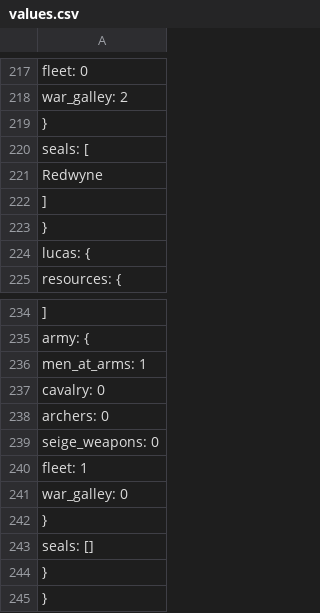
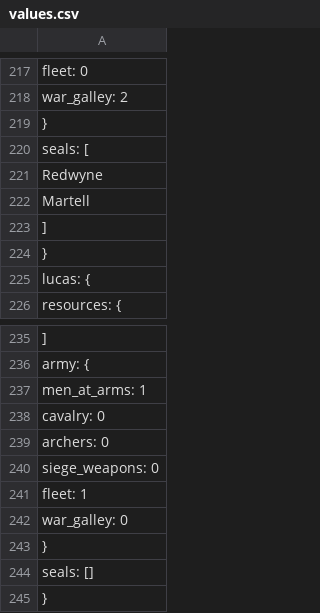
Before and after one commit to zcabeto/GOTBOT, a CSV file: values.csv, drawn as a sheet; only a part is shown, gaps mark what is left out; the shorter side is filled out with more unchanged rows; the diff covers the shown part only.

```diff
--- a/values.csv
+++ b/values.csv
@@ -222 +222,2 @@
+      "Martell"
     ]
@@ -238,3 +239,3 @@
       "archers": 0,
-      "seige_weapons": 0,
+      "siege_weapons": 0,
       "fleet": 1,
```
Also changed, not shown: 10 edited cells elsewhere in this file.
